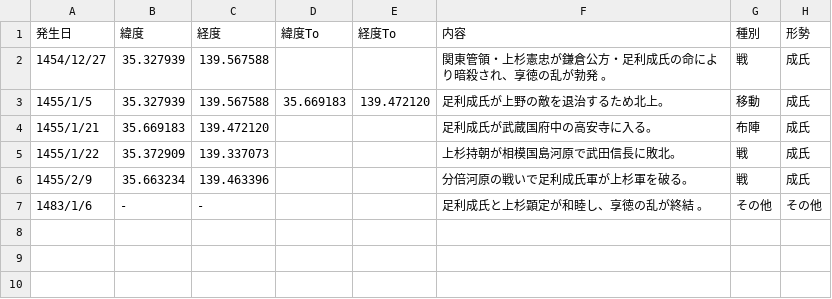
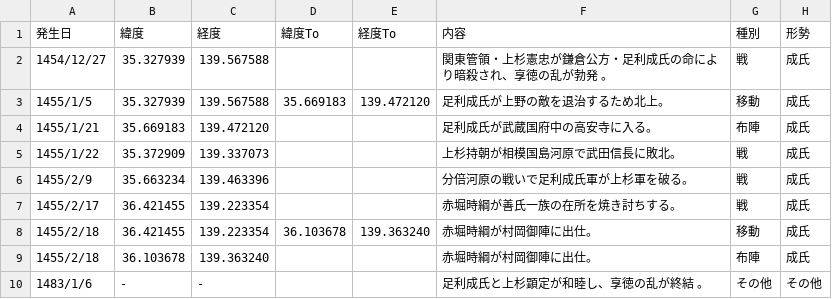
Before and after one commit to kokegreen/fujinzu, a CSV file: kyoutokunoran.csv, drawn as a sheet.

Commit message:
Add files via upload

```diff
--- a/kyoutokunoran.csv
+++ b/kyoutokunoran.csv
@@ -6,2 +6,5 @@
 1455/2/9,35.663234,139.463396,,,分倍河原の戦いで足利成氏軍が上杉軍を破る。,戦,成氏
+1455/2/17,36.421455,139.223354,,,赤堀時綱が善氏一族の在所を焼き討ちする。,戦,成氏
+1455/2/18,36.421455,139.223354,36.103678,139.363240,赤堀時綱が村岡御陣に出仕。,移動,成氏
+1455/2/18,36.103678,139.363240,,,赤堀時綱が村岡御陣に出仕。,布陣,成氏
 1483/1/6,-,-,,,足利成氏と上杉顕定が和睦し、享徳の乱が終結 。,その他,その他
```
